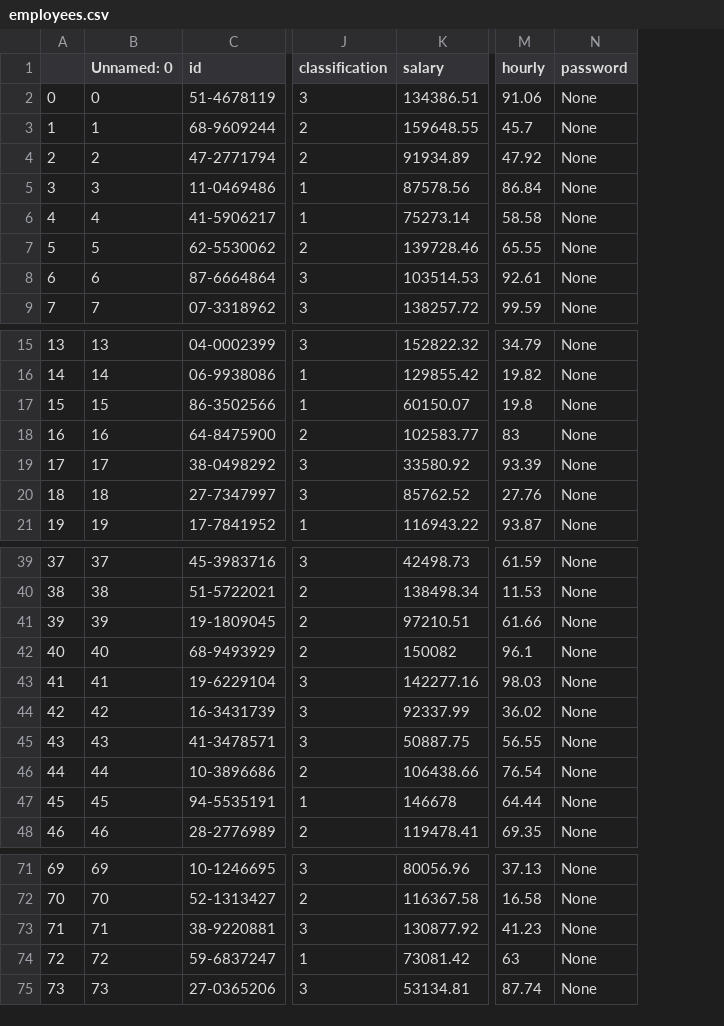
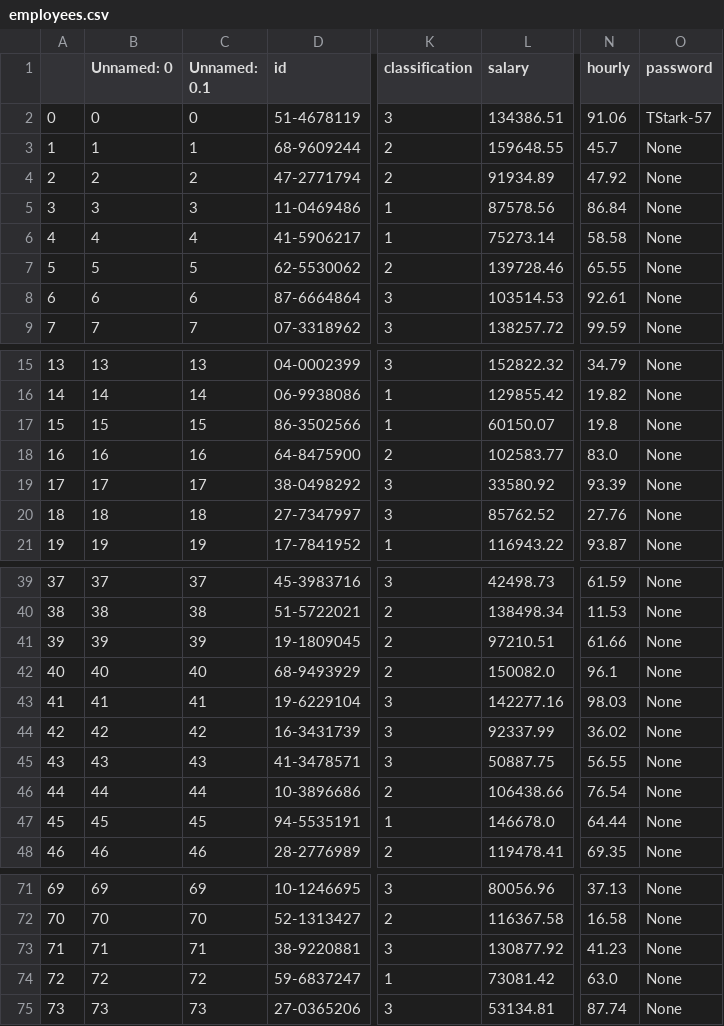
Before and after one commit to danieljohnson107/EmpDat-Payroll, a CSV file: Eastons Files/employees.csv, drawn as a sheet; only a part is shown, gaps mark what is left out; addresses are those after the commit; the diff names each change by its address in the sheet, - before the commit and + after, or states it on an @@ line.

Commit message:
Created a method to stack the frames instead of creating new windows for each page, created classes for the login page and change password page, put all gui variables into a class file, created a class to handle the user data, created a class to handle global variables using JSON.

```diff
--- a/Eastons Files/employees.csv
+++ b/Eastons Files/employees.csv
+column C (Unnamed: 0.1), rows 2-9: 0 | 1 | 2 | 3 | 4 | 5 | 6 | 7; rows 15-21: 13 | 14 | 15 | 16 | 17 | 18 | 19; rows 39-48: 37 | 38 | 39 | 40 | 41 | 42 | 43 | 44 | 45 | 46; rows 71-75: 69 | 70 | 71 | 72 | 73
-O2 (password): None
+O2 (password): TStark-57
-N18 (hourly): 83
+N18 (hourly): 83.0
-L42 (salary): 150082
+L42 (salary): 150082.0
-L47 (salary): 146678
+L47 (salary): 146678.0
-N74 (hourly): 63
+N74 (hourly): 63.0
```
Also changed, not shown: 3 other files.
